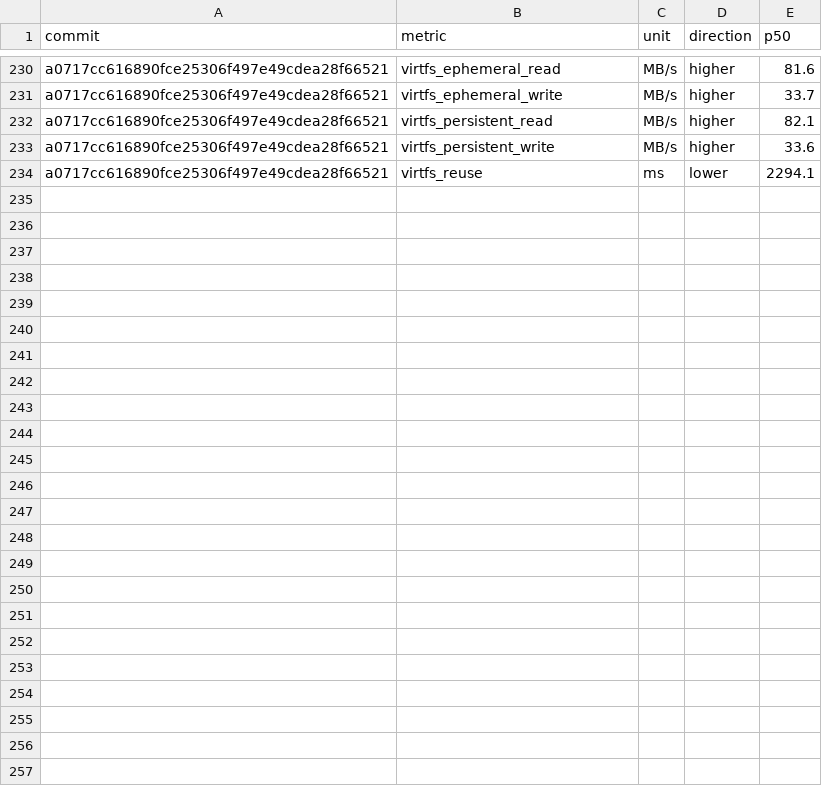
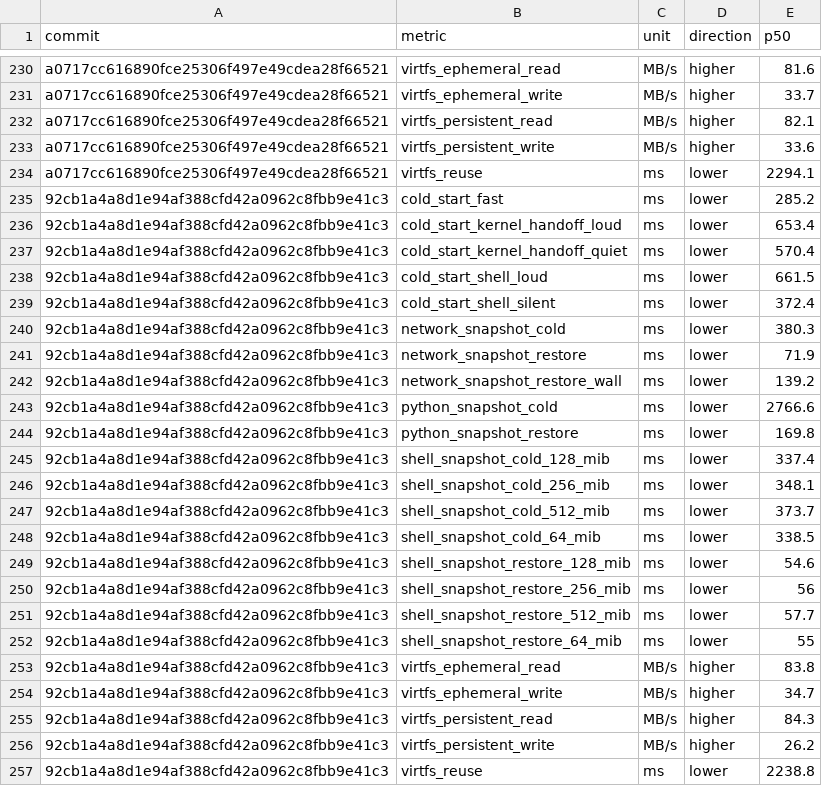
Before and after one commit to microsoft/nvx, a CSV file: data/performance/windows-whp.csv, drawn as a sheet; only a part is shown, gaps mark what is left out; the diff names each change by its address in the sheet, - before the commit and + after, or states it on an @@ line.

```diff
--- a/data/performance/windows-whp.csv
+++ b/data/performance/windows-whp.csv
+row 235: 92cb1a4a8d1e94af388cfd42a0962c8fbb9e41c3 | cold_start_fast | ms | lower | 285.2
+row 236: 92cb1a4a8d1e94af388cfd42a0962c8fbb9e41c3 | cold_start_kernel_handoff_loud | ms | lower | 653.4
+row 237: 92cb1a4a8d1e94af388cfd42a0962c8fbb9e41c3 | cold_start_kernel_handoff_quiet | ms | lower | 570.4
+row 238: 92cb1a4a8d1e94af388cfd42a0962c8fbb9e41c3 | cold_start_shell_loud | ms | lower | 661.5
+row 239: 92cb1a4a8d1e94af388cfd42a0962c8fbb9e41c3 | cold_start_shell_silent | ms | lower | 372.4
+row 240: 92cb1a4a8d1e94af388cfd42a0962c8fbb9e41c3 | network_snapshot_cold | ms | lower | 380.3
+row 241: 92cb1a4a8d1e94af388cfd42a0962c8fbb9e41c3 | network_snapshot_restore | ms | lower | 71.9
+row 242: 92cb1a4a8d1e94af388cfd42a0962c8fbb9e41c3 | network_snapshot_restore_wall | ms | lower | 139.2
+row 243: 92cb1a4a8d1e94af388cfd42a0962c8fbb9e41c3 | python_snapshot_cold | ms | lower | 2766.6
+row 244: 92cb1a4a8d1e94af388cfd42a0962c8fbb9e41c3 | python_snapshot_restore | ms | lower | 169.8
+row 245: 92cb1a4a8d1e94af388cfd42a0962c8fbb9e41c3 | shell_snapshot_cold_128_mib | ms | lower | 337.4
+row 246: 92cb1a4a8d1e94af388cfd42a0962c8fbb9e41c3 | shell_snapshot_cold_256_mib | ms | lower | 348.1
+row 247: 92cb1a4a8d1e94af388cfd42a0962c8fbb9e41c3 | shell_snapshot_cold_512_mib | ms | lower | 373.7
+row 248: 92cb1a4a8d1e94af388cfd42a0962c8fbb9e41c3 | shell_snapshot_cold_64_mib | ms | lower | 338.5
+row 249: 92cb1a4a8d1e94af388cfd42a0962c8fbb9e41c3 | shell_snapshot_restore_128_mib | ms | lower | 54.6
+row 250: 92cb1a4a8d1e94af388cfd42a0962c8fbb9e41c3 | shell_snapshot_restore_256_mib | ms | lower | 56
+row 251: 92cb1a4a8d1e94af388cfd42a0962c8fbb9e41c3 | shell_snapshot_restore_512_mib | ms | lower | 57.7
+row 252: 92cb1a4a8d1e94af388cfd42a0962c8fbb9e41c3 | shell_snapshot_restore_64_mib | ms | lower | 55
+row 253: 92cb1a4a8d1e94af388cfd42a0962c8fbb9e41c3 | virtfs_ephemeral_read | MB/s | higher | 83.8
+row 254: 92cb1a4a8d1e94af388cfd42a0962c8fbb9e41c3 | virtfs_ephemeral_write | MB/s | higher | 34.7
+row 255: 92cb1a4a8d1e94af388cfd42a0962c8fbb9e41c3 | virtfs_persistent_read | MB/s | higher | 84.3
+row 256: 92cb1a4a8d1e94af388cfd42a0962c8fbb9e41c3 | virtfs_persistent_write | MB/s | higher | 26.2
+row 257: 92cb1a4a8d1e94af388cfd42a0962c8fbb9e41c3 | virtfs_reuse | ms | lower | 2238.8
```
Also changed, not shown: data/performance/linux-kvm.csv, data/performance/windows-hcn-afxdp.csv.
